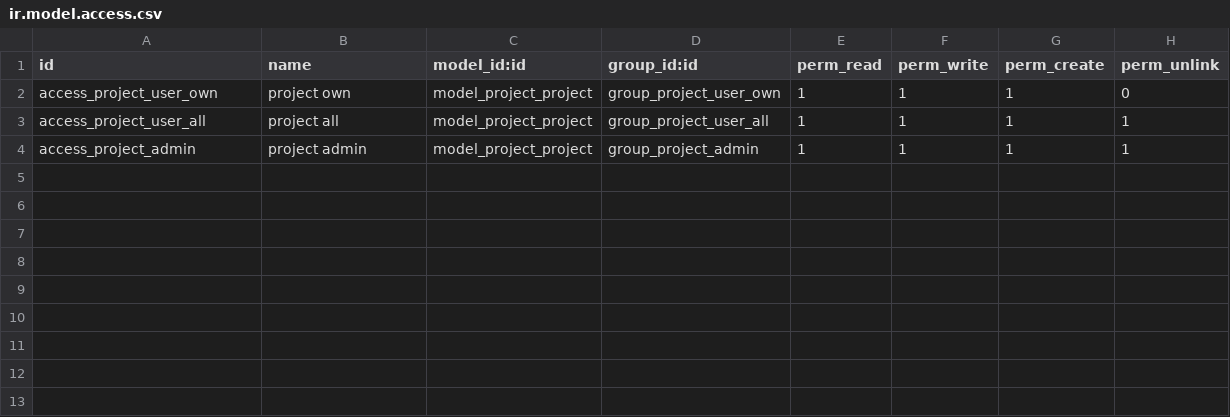
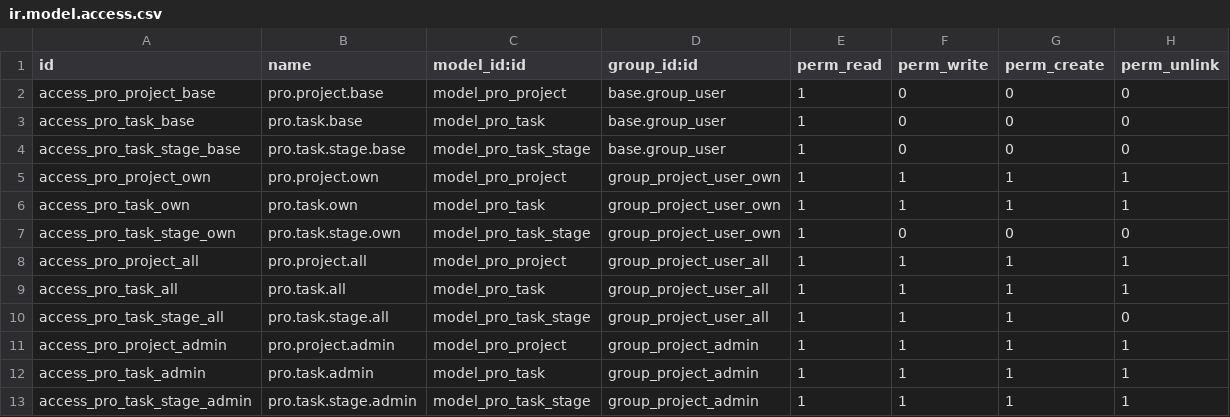
Before and after one commit to ezraelz/Odoo_practice, a CSV file: addons/projects/security/ir.model.access.csv, drawn as a sheet.

Commit message:
projects

```diff
--- a/addons/projects/security/ir.model.access.csv
+++ b/addons/projects/security/ir.model.access.csv
@@ -1,4 +1,13 @@
 id,name,model_id:id,group_id:id,perm_read,perm_write,perm_create,perm_unlink
-access_project_user_own,project own,model_project_project,group_project_user_own,1,1,1,0
-access_project_user_all,project all,model_project_project,group_project_user_all,1,1,1,1
-access_project_admin,project admin,model_project_project,group_project_admin,1,1,1,1
+access_pro_project_base,pro.project.base,model_pro_project,base.group_user,1,0,0,0
+access_pro_task_base,pro.task.base,model_pro_task,base.group_user,1,0,0,0
+access_pro_task_stage_base,pro.task.stage.base,model_pro_task_stage,base.group_user,1,0,0,0
+access_pro_project_own,pro.project.own,model_pro_project,group_project_user_own,1,1,1,1
+access_pro_task_own,pro.task.own,model_pro_task,group_project_user_own,1,1,1,1
+access_pro_task_stage_own,pro.task.stage.own,model_pro_task_stage,group_project_user_own,1,0,0,0
+access_pro_project_all,pro.project.all,model_pro_project,group_project_user_all,1,1,1,1
+access_pro_task_all,pro.task.all,model_pro_task,group_project_user_all,1,1,1,1
+access_pro_task_stage_all,pro.task.stage.all,model_pro_task_stage,group_project_user_all,1,1,1,0
+access_pro_project_admin,pro.project.admin,model_pro_project,group_project_admin,1,1,1,1
+access_pro_task_admin,pro.task.admin,model_pro_task,group_project_admin,1,1,1,1
+access_pro_task_stage_admin,pro.task.stage.admin,model_pro_task_stage,group_project_admin,1,1,1,1
```
Also changed, not shown: 9 other files.
